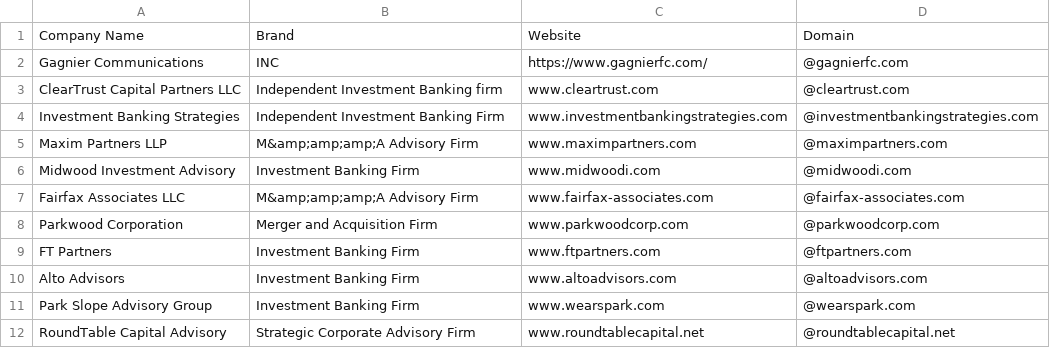
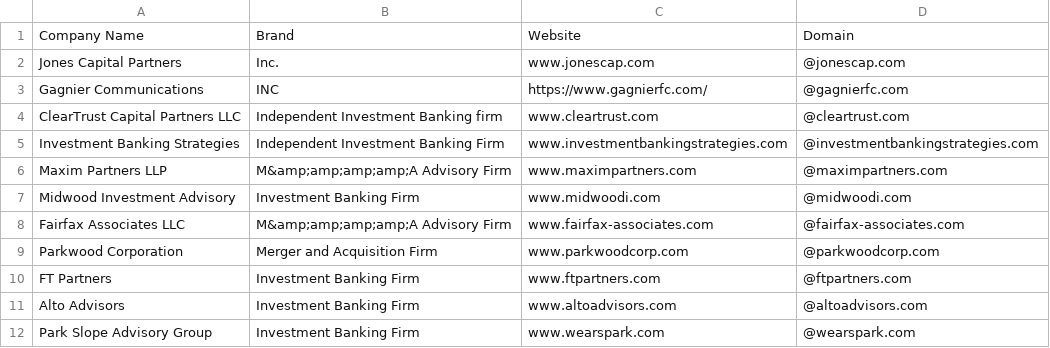
Before and after one commit to will-carrington/inconsistent_contacts, a CSV file: wac6er_file.csv, drawn as a sheet; only a part is shown; the shorter side is filled out with more unchanged rows.

Commit message:
Update file via API

```diff
--- a/wac6er_file.csv
+++ b/wac6er_file.csv
@@ -1,2 +1,3 @@
 Company Name,Brand,Website,Domain
+Jones Capital Partners, Inc., www.jonescap.com,@jonescap.com
 Gagnier Communications, INC, https://www.gagnierfc.com/,@gagnierfc.com
@@ -4,5 +5,5 @@ ClearTrust Capital Partners LLC, Independent Investment Banking firm, www.cleart
 Investment Banking Strategies, Independent Investment Banking Firm, www.investmentbankingstrategies.com,@investmentbankingstrategies.com
-Maxim Partners LLP, M&amp;amp;amp;A Advisory Firm, www.maximpartners.com,@maximpartners.com
+Maxim Partners LLP, M&amp;amp;amp;amp;A Advisory Firm, www.maximpartners.com,@maximpartners.com
 Midwood Investment  Advisory, Investment Banking Firm, www.midwoodi.com,@midwoodi.com
-Fairfax Associates LLC, M&amp;amp;amp;A Advisory Firm, www.fairfax-associates.com,@fairfax-associates.com
+Fairfax Associates LLC, M&amp;amp;amp;amp;A Advisory Firm, www.fairfax-associates.com,@fairfax-associates.com
 Parkwood Corporation, Merger and Acquisition Firm, www.parkwoodcorp.com,@parkwoodcorp.com
```
